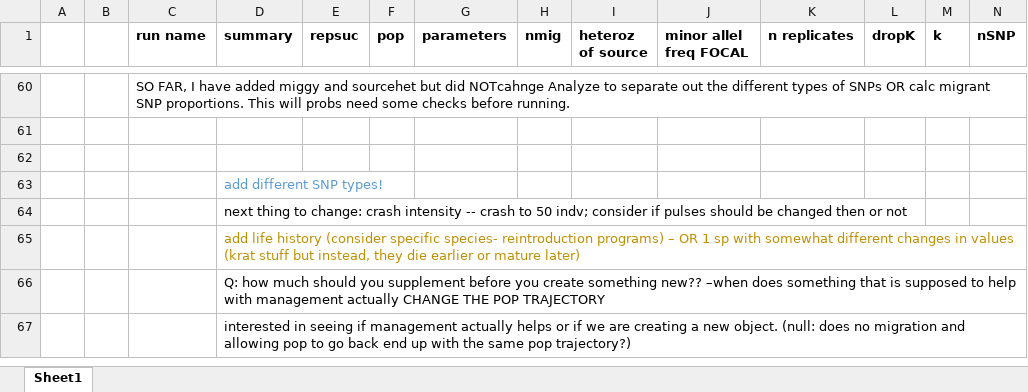
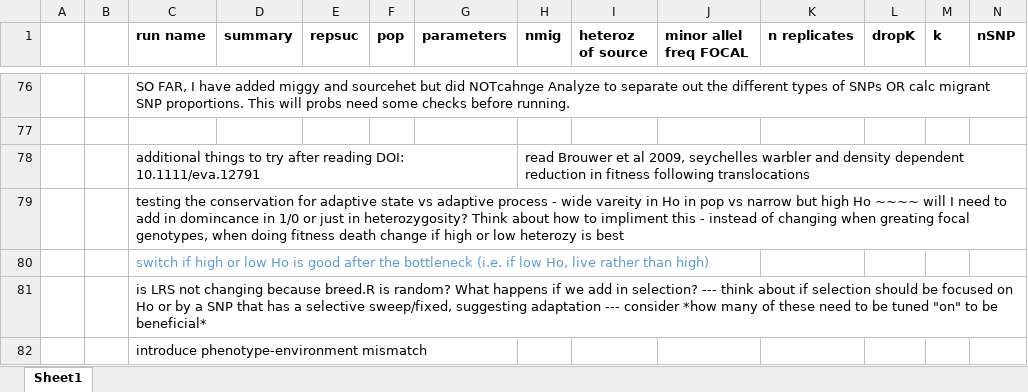
Before and after one commit to ginalamka/ComplexModel_ABM, an Excel workbook: Archive/ABM Runs.xlsx, sheet Sheet1, drawn as a sheet; only a part is shown, gaps mark what is left out; the shorter side is filled out with more unchanged rows; values as stored, in another font and other column widths than the file's, no borders; rows hold the shown columns only; the diff covers the shown part only; the diff names each change by its address in the sheet, - before the commit and + after, or states it on an @@ line.

```diff
--- a/Archive/ABM Runs.xlsx (sheet Sheet1)
+++ b/Archive/ABM Runs.xlsx (sheet Sheet1)
+row 78:  |  | additional things to try after reading DOI: 10.1111/eva.12791 |  |  |  |  | read Brouwer et al 2009, seychelles warbler and density dependent reduction in fitness following translocations
+row 79:  |  | testing the conservation for adaptive state vs adaptive process - wide vareity in Ho in pop vs narrow but high Ho ~~~~ will I need to add in domincance in 1/0 or just in heterozygosity? Think about how to impliment this - instead of changing when greating focal genotypes, when doing fitness death change if high or low heterozy is best
+row 80:  |  | switch if high or low Ho is good after the bottleneck (i.e. if low Ho, live rather than high)
+row 81:  |  | is LRS not changing because breed.R is random? What happens if we add in selection? --- think about if selection should be focused on Ho or by a SNP that has a selective sweep/fixed, suggesting adaptation --- consider *how many of these need to be tuned "on" to be beneficial*
+row 82:  |  | introduce phenotype-environment mismatch
```
Also changed, not shown: 29 added rows elsewhere in this sheet, 4 other files.
